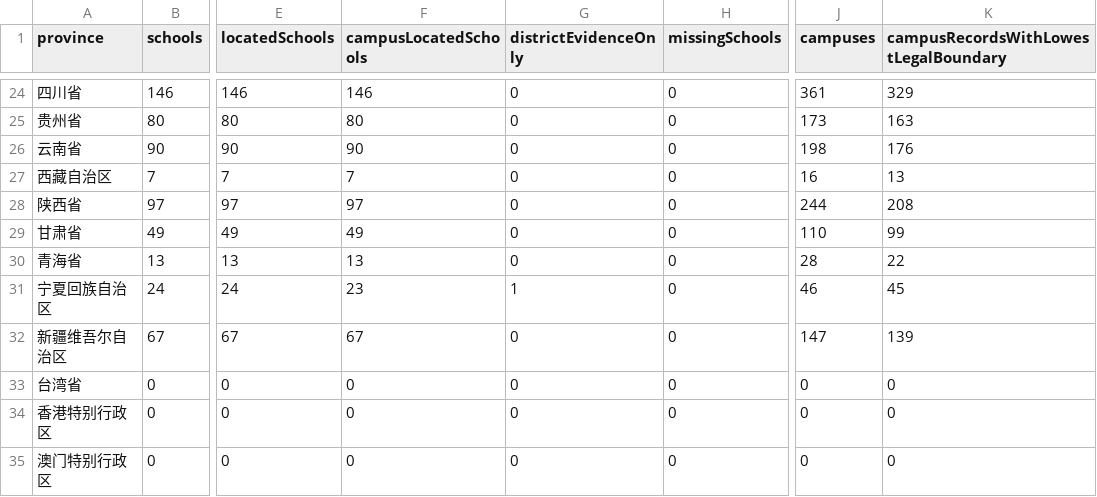
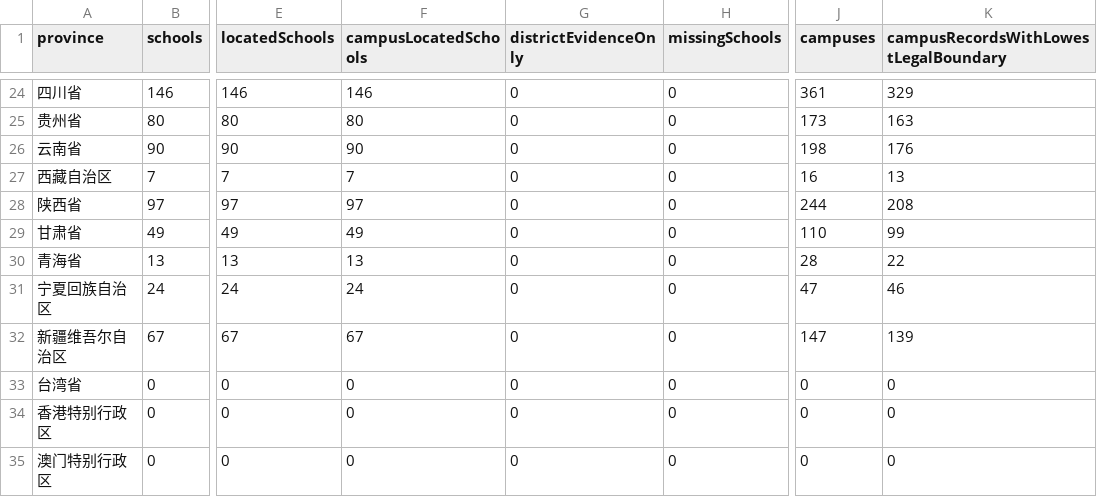
Before and after one commit to ProfessorZhi/china-university-atlas, a CSV file: reports/province-coverage.csv, drawn as a sheet; only a part is shown, gaps mark what is left out; the diff names each change by its address in the sheet, - before the commit and + after, or states it on an @@ line.

```diff
--- a/reports/province-coverage.csv
+++ b/reports/province-coverage.csv
-F31 (campusLocatedSchools): 23
+F31 (campusLocatedSchools): 24
-G31 (districtEvidenceOnly): 1
+G31 (districtEvidenceOnly): 0
-J31 (campuses): 46
+J31 (campuses): 47
-K31: 45
+K31: 46
```
Also changed, not shown: reports/campus-record-gaps.csv, reports/district-evidence-only-schools.csv, 5 other files.
